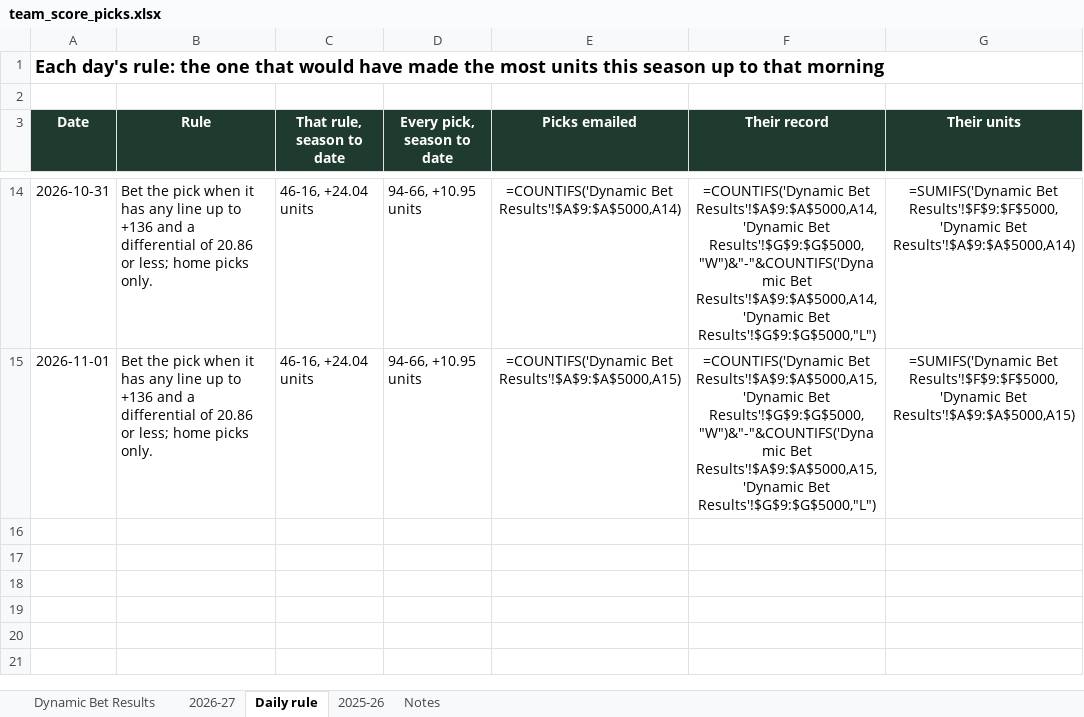
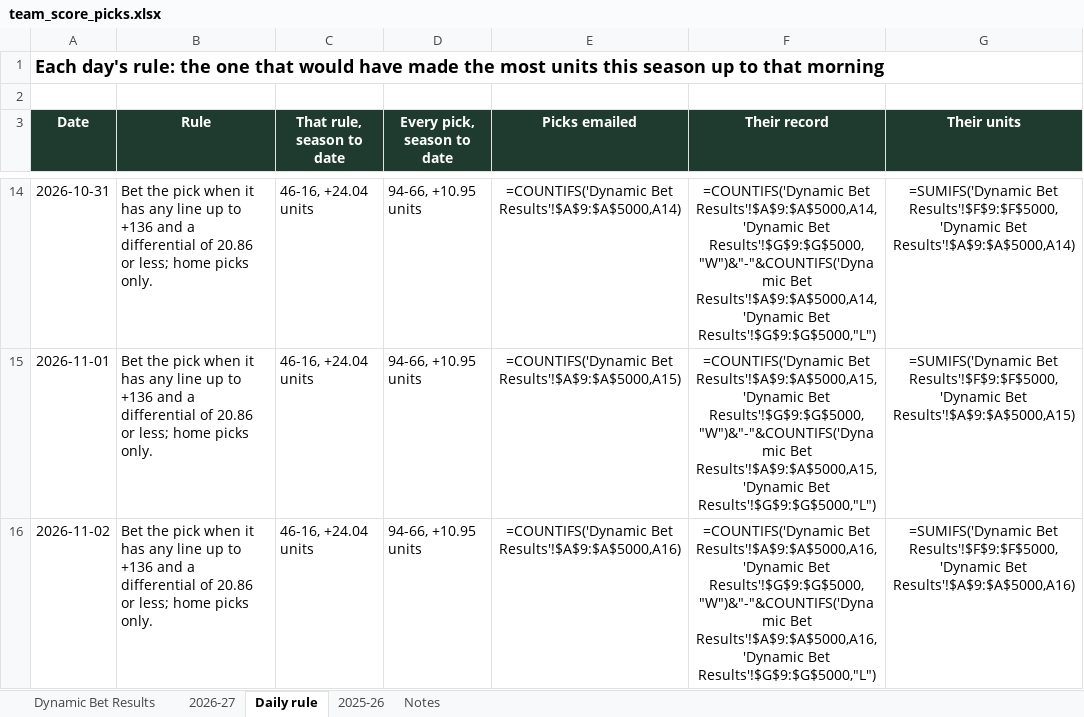
Before and after one commit to starsviz/starsviz.github.io, an Excel workbook: team_score_picks.xlsx, sheet Daily rule, drawn as a sheet; only a part is shown, gaps mark what is left out; values as stored, in another font and other column widths than the file's, no borders; formulas without a stored value are shown as written; conditional formats not drawn; the diff names each change by its address in the sheet, - before the commit and + after, or states it on an @@ line.

```diff
--- a/team_score_picks.xlsx (sheet Daily rule)
+++ b/team_score_picks.xlsx (sheet Daily rule)
+row 16: 2026-11-02 | Bet the pick when it has any line up to +136 and a differential of 20.86 or less; home picks only. | 46-16, +24.04 units | 94-66, +10.95 units | =COUNTIFS('Dynamic Bet Results'!$A$9:$A$5000,A16) | =COUNTIFS('Dynamic Bet Results'!$A$9:$A$5000,A16,'Dynamic Bet Results'!$G$9:$G$5000,"W")&"-"&COUNTIFS('Dynamic Bet Results'!$A$9:$A$5000,A16,'Dynamic Bet Results'!$G$9:$G$5000,"L") | =SUMIFS('Dynamic Bet Results'!$F$9:$F$5000,'Dynamic Bet Results'!$A$9:$A$5000,A16)
```
Also changed, not shown: sheet 2026-27, sheet Notes, 3 other files.
